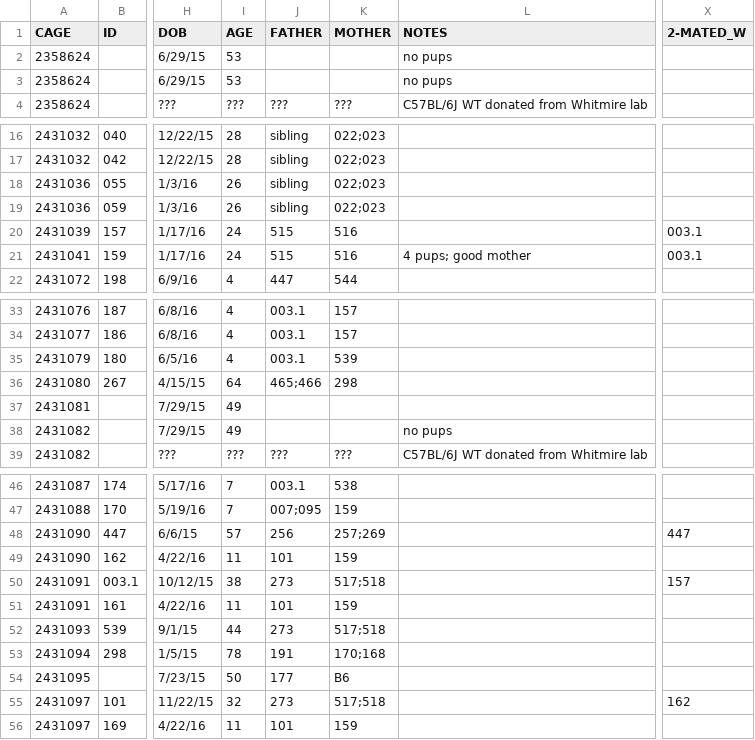
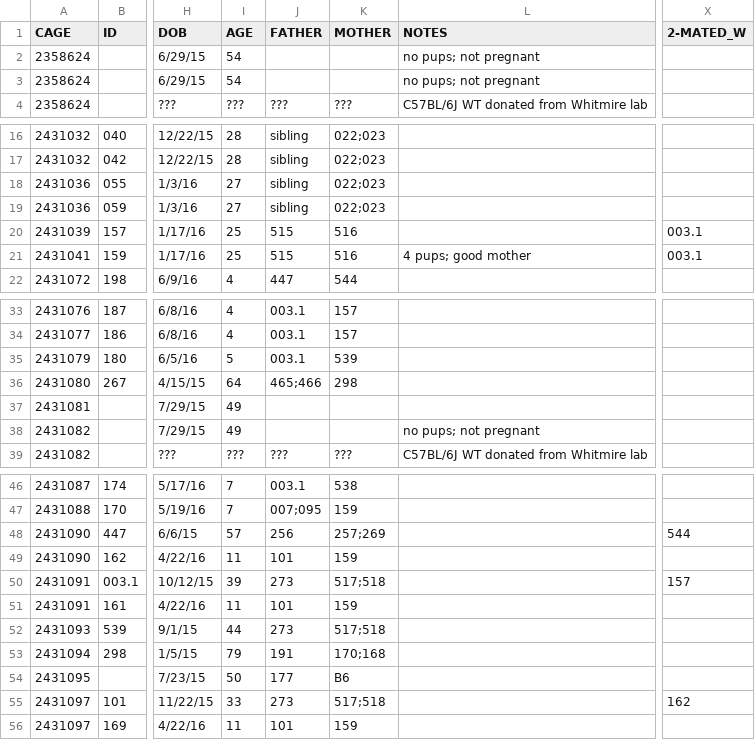
Before and after one commit to qzhanglab/animal_tracking, a CSV file: master_animal_list.csv, drawn as a sheet; only a part is shown, gaps mark what is left out; the diff covers the shown part only; the diff names each change by its address in the sheet, - before the commit and + after, or states it on an @@ line.

Commit message:
update C57BL/6J pairing status

```diff
--- a/master_animal_list.csv
+++ b/master_animal_list.csv
-I2:I3 (AGE): 53
+I2:I3 (AGE): 54
-L2:L3 (NOTES): no pups
+L2:L3 (NOTES): no pups; not pregnant
-I18:I19 (AGE): 26
+I18:I19 (AGE): 27
-I20:I21 (AGE): 24
+I20:I21 (AGE): 25
-I35 (AGE): 4
+I35 (AGE): 5
-L38 (NOTES): no pups
+L38 (NOTES): no pups; not pregnant
-X48 (2-MATED_W): 447
+X48 (2-MATED_W): 544
-I50 (AGE): 38
+I50 (AGE): 39
-I53 (AGE): 78
+I53 (AGE): 79
-I55 (AGE): 32
+I55 (AGE): 33
```
Also changed, not shown: 1 edited cell elsewhere in this file.
